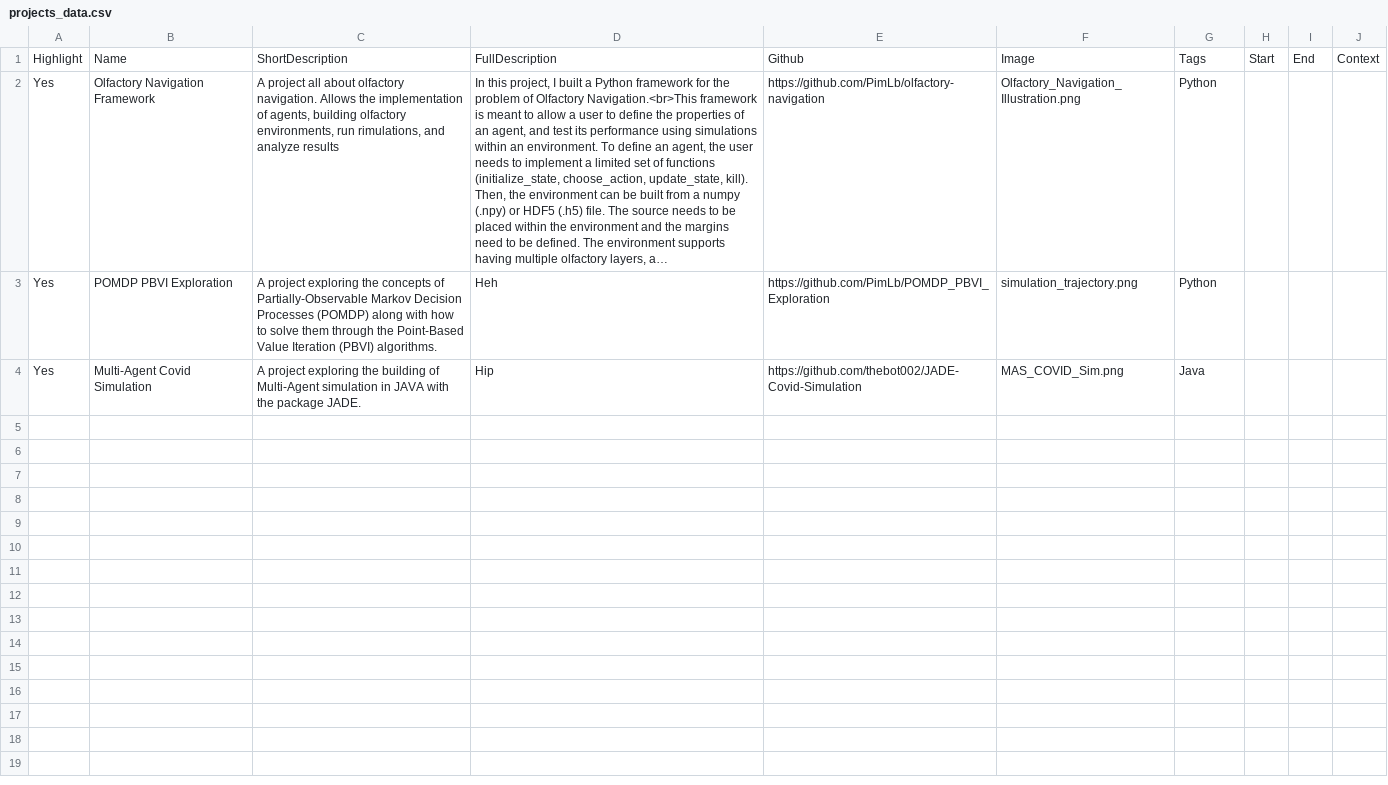
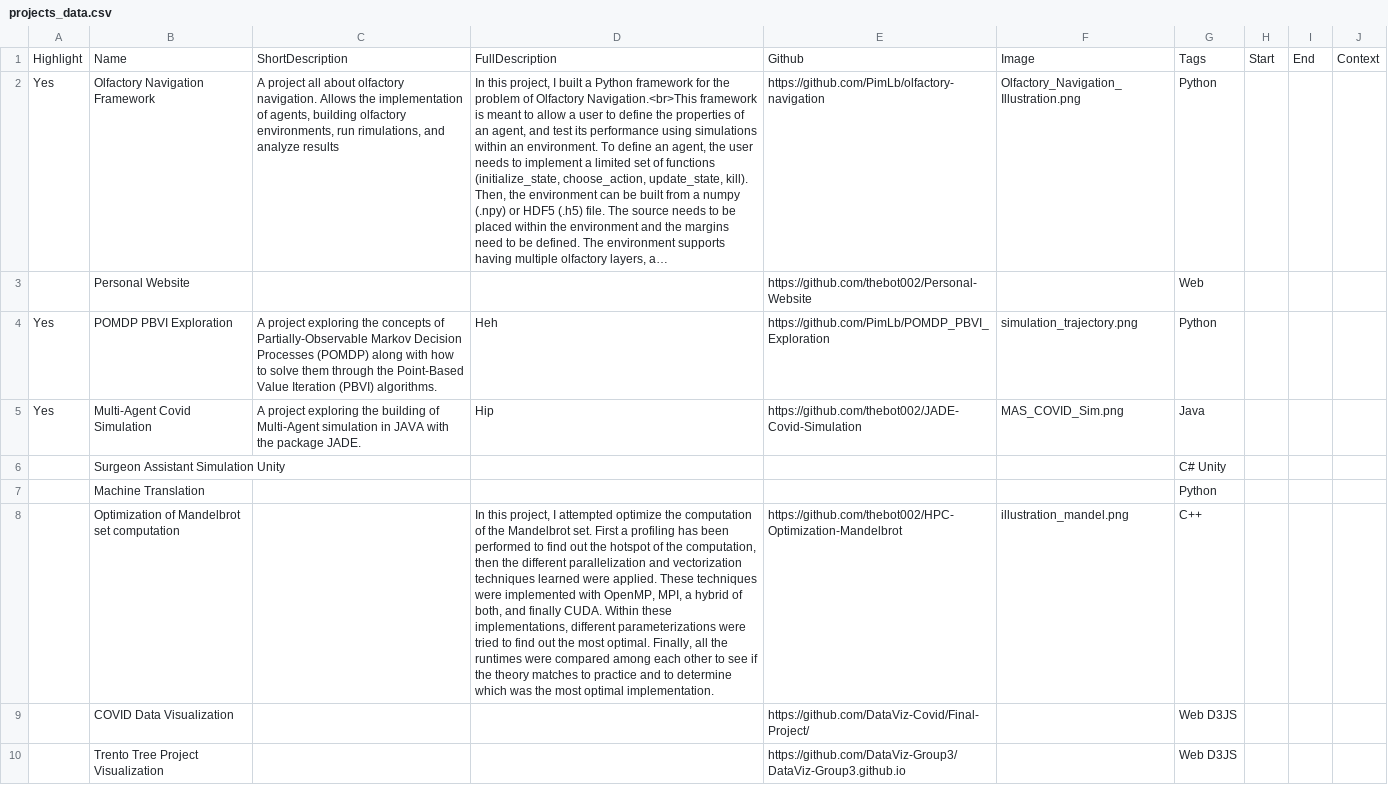
Before and after one commit to thebot002/Personal-Website, a CSV file: projects/projects_data.csv, drawn as a sheet; only a part is shown; long unchanged cells end in …; the diff covers the shown part only; the diff names each change by its address in the sheet, - before the commit and + after, or states it on an @@ line.

Commit message:
Added some projects

```diff
--- a/projects/projects_data.csv
+++ b/projects/projects_data.csv
+row 3:  | Personal Website |  |  | https://github.com/thebot002/Personal-Website |  | Web
+row 6:  | Surgeon Assistant Simulation Unity |  |  |  |  | C# Unity
+row 7:  | Machine Translation |  |  |  |  | Python
+row 8:  | Optimization of Mandelbrot set computation |  | In this project, I attempted optimize the computation of the Mandelbrot set. First a profiling has been performed to find out the hotspot of the computation, then the different parallelization and vectorization techniques learned were applied. These techniques were implemented with OpenMP, MPI, a hybrid of both, and finally CUDA. Within these implementations, different parameterizations were tried to find out the most optimal. Finally, all the runtimes were compared among each other to see if the theory matches to practice and to determine which was the most optimal implementation. | https://github.com/thebot002/HPC-Optimization-Mandelbrot | illustration_mandel.png | C++
+row 9:  | COVID Data Visualization |  |  | https://github.com/DataViz-Covid/Final-Project/ |  | Web D3JS
+row 10:  | Trento Tree Project Visualization |  |  | https://github.com/DataViz-Group3/DataViz-Group3.github.io |  | Web D3JS
```
Also changed, not shown: 8 added rows elsewhere in this file, 6 other files.
